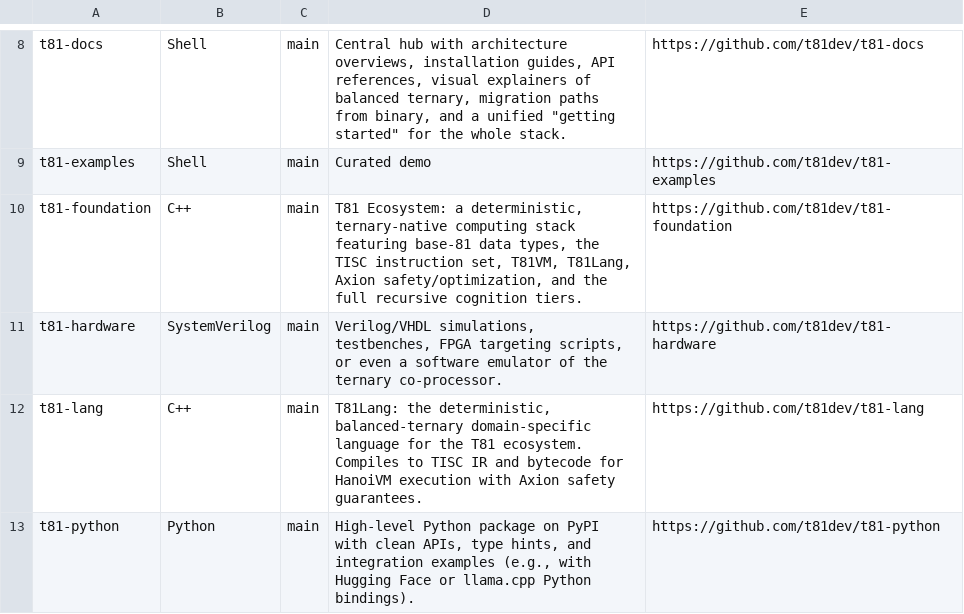
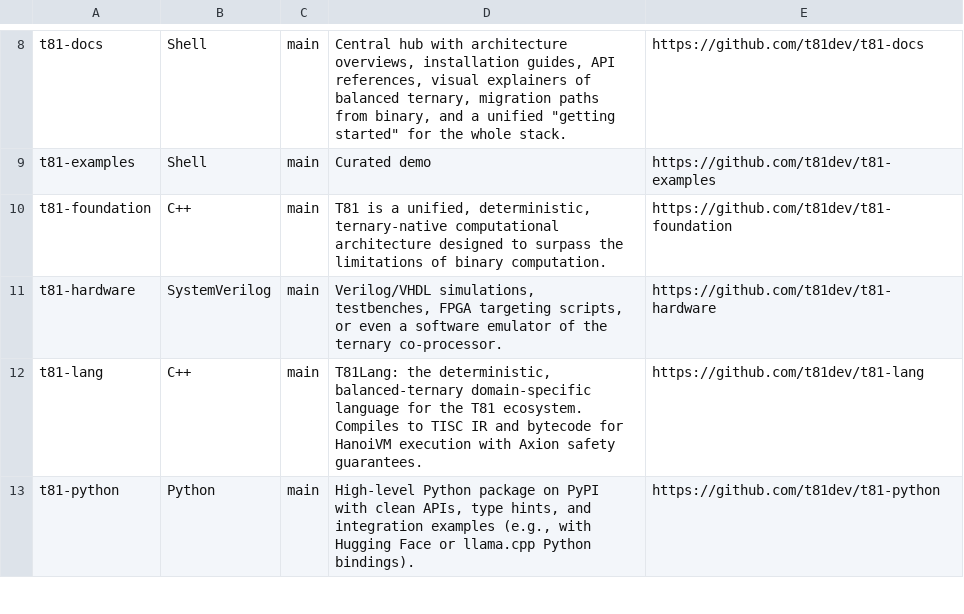
Before and after one commit to t81dev/t81-benchmarks, a TSV file: docs/ecosystem/repos.tsv, drawn as a sheet; only a part is shown, gaps mark what is left out.

```diff
--- a/docs/ecosystem/repos.tsv
+++ b/docs/ecosystem/repos.tsv
@@ -9,3 +9,3 @@ t81-docs	Shell	main	Central hub with architecture overviews, installation guides
 t81-examples	Shell	main	Curated demo	https://github.com/t81dev/t81-examples
-t81-foundation	C++	main	 T81 Ecosystem: a deterministic, ternary-native computing stack featuring base-81 data types, the TISC instruction set, T81VM, T81Lang, Axion safety/optimization, and the full recursive cognition tiers.	https://github.com/t81dev/t81-foundation
+t81-foundation	C++	main	T81 is a unified, deterministic, ternary-native computational architecture designed to surpass the limitations of binary computation. 	https://github.com/t81dev/t81-foundation
 t81-hardware	SystemVerilog	main	Verilog/VHDL simulations, testbenches, FPGA targeting scripts, or even a software emulator of the ternary co-processor.	https://github.com/t81dev/t81-hardware
```
Also changed, not shown: 3 other files.
